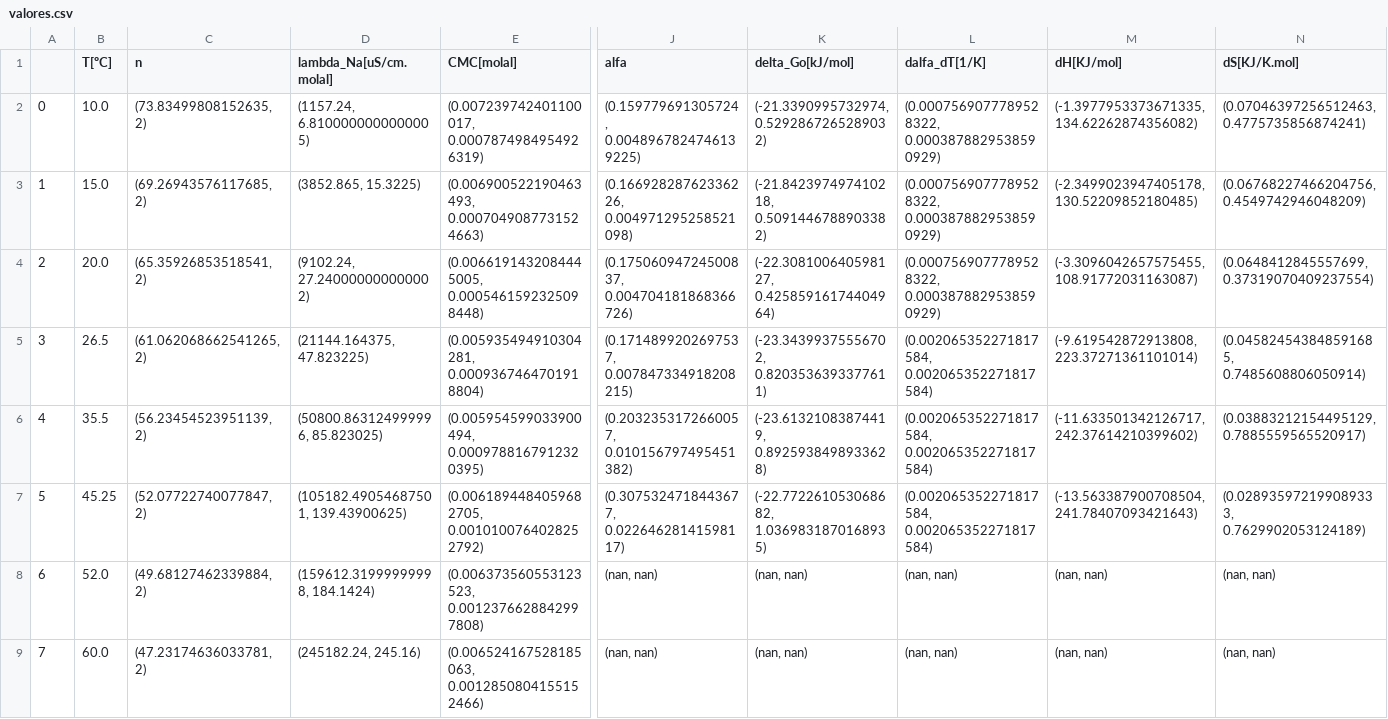
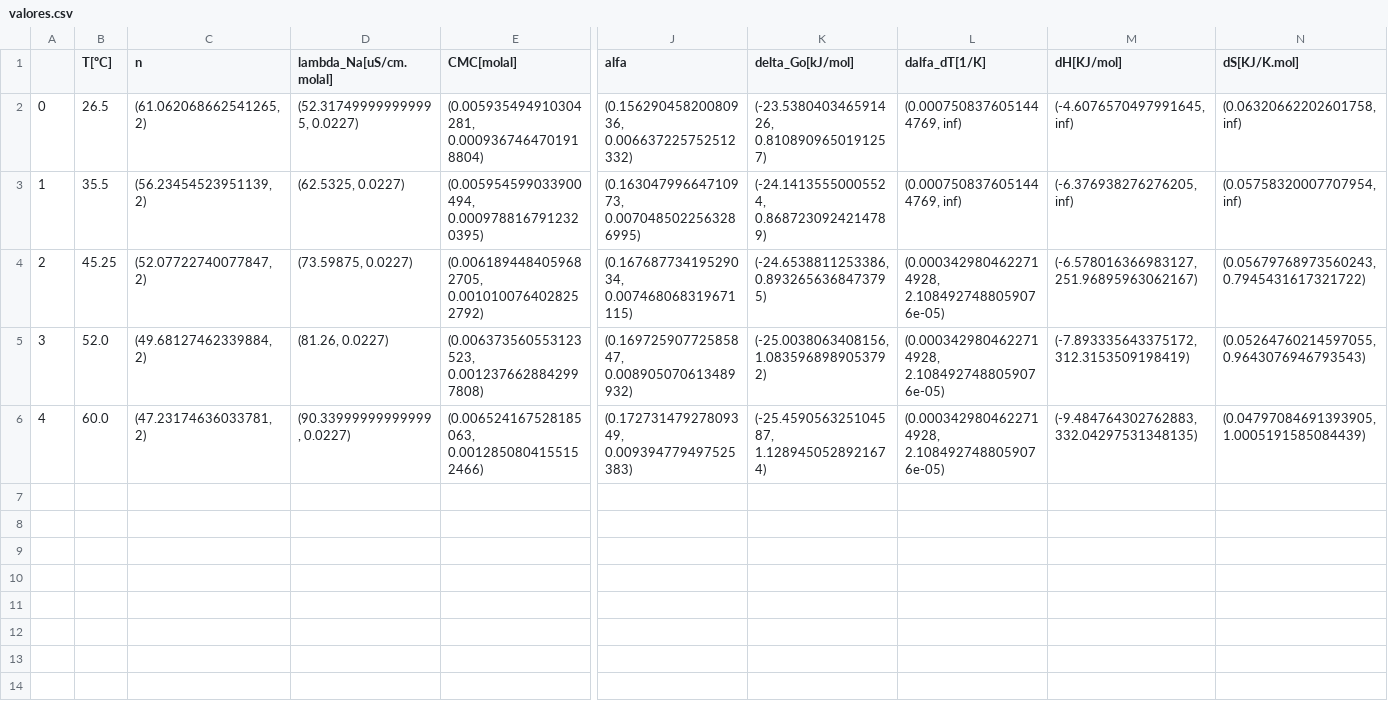
Before and after one commit to PatrickStanding/TP-micelas, a CSV file: reportes/valores.csv, drawn as a sheet; only a part is shown, gaps mark what is left out; removed rows and columns are numbered as before the commit, all else as after; rows hold the shown columns only; the diff names each change by its address in the sheet, - before the commit and + after, or states it on an @@ line.

Commit message:
quite datos del profe y arreglé el alfa

```diff
--- a/reportes/valores.csv
+++ b/reportes/valores.csv
-row 2: 0 | 10.0 | (73.83499808152635, 2) | (1157.24, 6.8100000000000005) | (0.007239742401100017, 0.0007874984954926319) | (0.159779691305724, 0.0048967824746139225) | (-21.3390995732974, 0.5292867265289032) | (0.0007569077789528322, 0.0003878829538590929) | (-1.3977953373671335, 134.62262874356082) | (0.07046397256512463, 0.4775735856874241)
-row 3: 1 | 15.0 | (69.26943576117685, 2) | (3852.865, 15.3225) | (0.006900522190463493, 0.0007049087731524663) | (0.16692828762336226, 0.004971295258521098) | (-21.842397497410218, 0.5091446788903382) | (0.0007569077789528322, 0.0003878829538590929) | (-2.3499023947405178, 130.52209852180485) | (0.06768227466204756, 0.4549742946048209)
-row 4: 2 | 20.0 | (65.35926853518541, 2) | (9102.24, 27.240000000000002) | (0.0066191432084445005, 0.0005461592325098448) | (0.17506094724500837, 0.004704181868366726) | (-22.308100640598127, 0.42585916174404964) | (0.0007569077789528322, 0.0003878829538590929) | (-3.3096042657575455, 108.91772031163087) | (0.0648412845557699, 0.37319070409237554)
@@ column A renumbered from row 2 down @@
-D2 (lambda_Na[uS/cm.molal]): (21144.164375, 47.823225)
+D2 (lambda_Na[uS/cm.molal]): (52.317499999999995, 0.0227)
-J2 (alfa): (0.1714899202697537, 0.007847334918208215)
+J2 (alfa): (0.15629045820080936, 0.006637225752512332)
-K2 (delta_Go[kJ/mol]): (-23.34399375556702, 0.8203536393377611)
+K2 (delta_Go[kJ/mol]): (-23.538040346591426, 0.8108909650191257)
-L2:L3 (dalfa_dT[1/K]): (0.002065352271817584, 0.002065352271817584)
+L2:L3 (dalfa_dT[1/K]): (0.0007508376051444769, inf)
-M2 (dH[KJ/mol]): (-9.619542872913808, 223.37271361101014)
+M2 (dH[KJ/mol]): (-4.6076570497991645, inf)
-N2 (dS[KJ/K.mol]): (0.045824543848591685, 0.7485608806050914)
+N2 (dS[KJ/K.mol]): (0.06320662202601758, inf)
-D3 (lambda_Na[uS/cm.molal]): (50800.863124999996, 85.823025)
+D3 (lambda_Na[uS/cm.molal]): (62.5325, 0.0227)
-J3 (alfa): (0.2032353172660057, 0.010156797495451382)
+J3 (alfa): (0.16304799664710973, 0.0070485022563286995)
-K3 (delta_Go[kJ/mol]): (-23.61321083874419, 0.8925938498933628)
+K3 (delta_Go[kJ/mol]): (-24.14135550005524, 0.8687230924214789)
-M3 (dH[KJ/mol]): (-11.633501342126717, 242.37614210399602)
+M3 (dH[KJ/mol]): (-6.376938276276205, inf)
-N3 (dS[KJ/K.mol]): (0.03883212154495129, 0.7885559565520917)
+N3 (dS[KJ/K.mol]): (0.05758320007707954, inf)
-D4 (lambda_Na[uS/cm.molal]): (105182.49054687501, 139.43900625)
+D4 (lambda_Na[uS/cm.molal]): (73.59875, 0.0227)
-J4 (alfa): (0.3075324718443677, 0.02264628141598117)
+J4 (alfa): (0.16768773419529034, 0.007468068319671115)
-K4 (delta_Go[kJ/mol]): (-22.772261053068682, 1.0369831870168935)
+K4 (delta_Go[kJ/mol]): (-24.6538811253386, 0.8932656368473795)
-L4 (dalfa_dT[1/K]): (0.002065352271817584, 0.002065352271817584)
+L4 (dalfa_dT[1/K]): (0.0003429804622714928, 2.1084927488059076e-05)
-M4 (dH[KJ/mol]): (-13.563387900708504, 241.78407093421643)
+M4 (dH[KJ/mol]): (-6.578016366983127, 251.96895963062167)
-N4 (dS[KJ/K.mol]): (0.028935972199089333, 0.7629902053124189)
+N4 (dS[KJ/K.mol]): (0.05679768973560243, 0.7945431617321722)
-D5 (lambda_Na[uS/cm.molal]): (159612.31999999998, 184.1424)
+D5 (lambda_Na[uS/cm.molal]): (81.26, 0.0227)
-J5 (alfa): (nan, nan)
+J5 (alfa): (0.16972590772585847, 0.008905070613489932)
-K5 (delta_Go[kJ/mol]): (nan, nan)
+K5 (delta_Go[kJ/mol]): (-25.0038063408156, 1.0835968989053792)
-L5:L6 (dalfa_dT[1/K]): (nan, nan)
+L5:L6 (dalfa_dT[1/K]): (0.0003429804622714928, 2.1084927488059076e-05)
-M5 (dH[KJ/mol]): (nan, nan)
+M5 (dH[KJ/mol]): (-7.893335643375172, 312.3153509198419)
-N5 (dS[KJ/K.mol]): (nan, nan)
+N5 (dS[KJ/K.mol]): (0.05264760214597055, 0.9643076946793543)
-D6 (lambda_Na[uS/cm.molal]): (245182.24, 245.16)
+D6 (lambda_Na[uS/cm.molal]): (90.33999999999999, 0.0227)
-J6 (alfa): (nan, nan)
+J6 (alfa): (0.17273147927809349, 0.009394779497525383)
-K6 (delta_Go[kJ/mol]): (nan, nan)
+K6 (delta_Go[kJ/mol]): (-25.459056325104587, 1.1289450528921674)
-M6 (dH[KJ/mol]): (nan, nan)
+M6 (dH[KJ/mol]): (-9.484764302762883, 332.04297531348135)
-N6 (dS[KJ/K.mol]): (nan, nan)
+N6 (dS[KJ/K.mol]): (0.04797084691393905, 1.0005191585084439)
```
Also changed, not shown: 9 other files.
